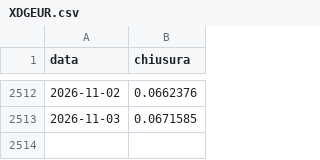
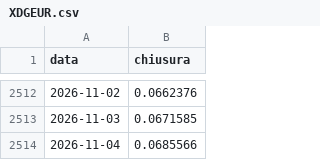
Before and after one commit to f-semeraro/tradinglab-ricerca, a CSV file: dati/giornaliere/XDGEUR.csv, drawn as a sheet; only a part is shown, gaps mark what is left out.

```diff
--- a/dati/giornaliere/XDGEUR.csv
+++ b/dati/giornaliere/XDGEUR.csv
@@ -2513 +2513,2 @@ data,chiusura
 2026-11-03,0.0671585
+2026-11-04,0.0685566
```
Also changed, not shown: dati/giornaliere/ADAEUR.csv, dati/giornaliere/LINKEUR.csv, 41 other files.
